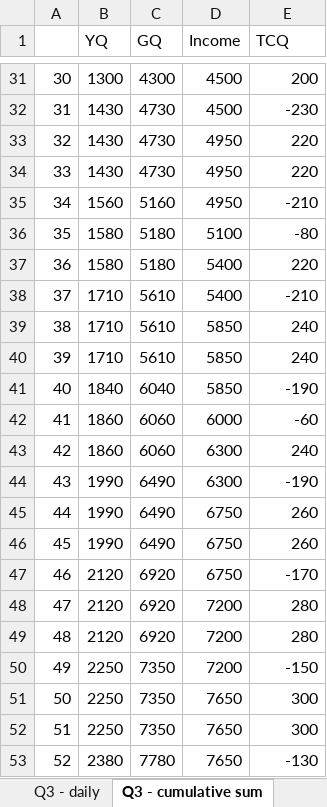
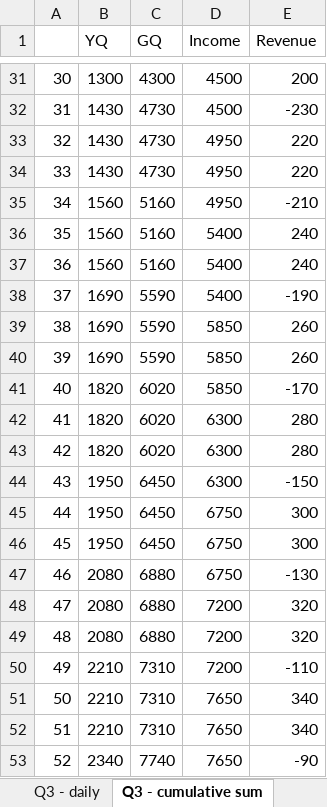
Before and after one commit to sagie-ro/finalProject, an Excel workbook: res.xlsx, sheet Q3 - cumulative sum, drawn as a sheet; only a part is shown, gaps mark what is left out; values as stored, in another font and other column widths than the file's, no borders; the diff covers the shown part only; the diff names each change by its address in the sheet, - before the commit and + after, or states it on an @@ line.

```diff
--- a/res.xlsx (sheet Q3 - cumulative sum)
+++ b/res.xlsx (sheet Q3 - cumulative sum)
-E1: TCQ
+E1: Revenue
-B36:B37 (YQ): 1580
+B36:B37 (YQ): 1560
-C36:C37 (GQ): 5180
+C36:C37 (GQ): 5160
-D36 (Income): 5100
+D36 (Income): 5400
-E36 (Revenue): -80
+E36 (Revenue): 240
-E37 (Revenue): 220
+E37 (Revenue): 240
-B38:B40 (YQ): 1710
+B38:B40 (YQ): 1690
-C38:C40 (GQ): 5610
+C38:C40 (GQ): 5590
-E38 (Revenue): -210
+E38 (Revenue): -190
-E39:E40 (Revenue): 240
+E39:E40 (Revenue): 260
-B41 (YQ): 1840
+B41 (YQ): 1820
-C41 (GQ): 6040
+C41 (GQ): 6020
-E41 (Revenue): -190
+E41 (Revenue): -170
-B42:B43 (YQ): 1860
+B42:B43 (YQ): 1820
-C42:C43 (GQ): 6060
+C42:C43 (GQ): 6020
-D42 (Income): 6000
+D42 (Income): 6300
-E42 (Revenue): -60
+E42 (Revenue): 280
-E43 (Revenue): 240
+E43 (Revenue): 280
-B44:B46 (YQ): 1990
+B44:B46 (YQ): 1950
-C44:C46 (GQ): 6490
+C44:C46 (GQ): 6450
-E44 (Revenue): -190
+E44 (Revenue): -150
-E45:E46 (Revenue): 260
+E45:E46 (Revenue): 300
-B47:B49 (YQ): 2120
+B47:B49 (YQ): 2080
-C47:C49 (GQ): 6920
+C47:C49 (GQ): 6880
-E47 (Revenue): -170
+E47 (Revenue): -130
-E48:E49 (Revenue): 280
+E48:E49 (Revenue): 320
-B50:B52 (YQ): 2250
+B50:B52 (YQ): 2210
-C50:C52 (GQ): 7350
+C50:C52 (GQ): 7310
-E50 (Revenue): -150
+E50 (Revenue): -110
-E51:E52 (Revenue): 300
+E51:E52 (Revenue): 340
-B53 (YQ): 2380
+B53 (YQ): 2340
-C53 (GQ): 7780
+C53 (GQ): 7740
-E53 (Revenue): -130
+E53 (Revenue): -90
```
Also changed, not shown: 993 edited cells elsewhere in this sheet, sheet Q0 - daily, sheet Q7 - daily, sheet Q6 - daily, sheet Q1 - daily, sheet Q2 - daily, sheet Q5 - daily, 9 more sheets, other sheet tabs, 2 other files.
